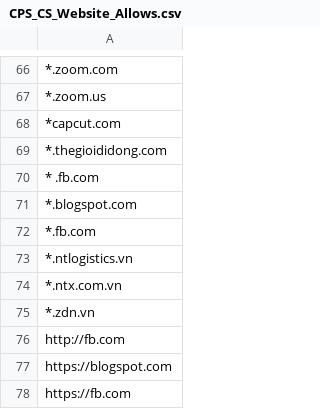
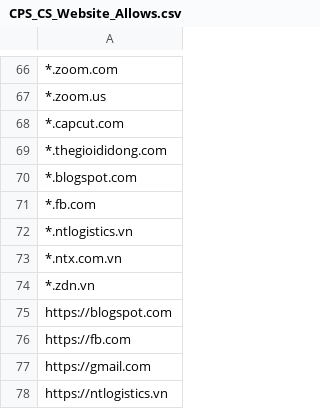
Before and after one commit to MinhThien11/CONNECT, a CSV file: CPS_CS_Website_Allows.csv, drawn as a sheet; only a part is shown, gaps mark what is left out; the shorter side is filled out with more unchanged rows.

Commit message:
update tổng hợp

```diff
--- a/CPS_CS_Website_Allows.csv
+++ b/CPS_CS_Website_Allows.csv
@@ -67,5 +67,4 @@
 *.zoom.us,
-*capcut.com,
+*.capcut.com,
 *.thegioididong.com,
-* .fb.com,
 *.blogspot.com,
@@ -75,3 +74,2 @@
 *.zdn.vn,
-http://fb.com,
 https://blogspot.com,
```
